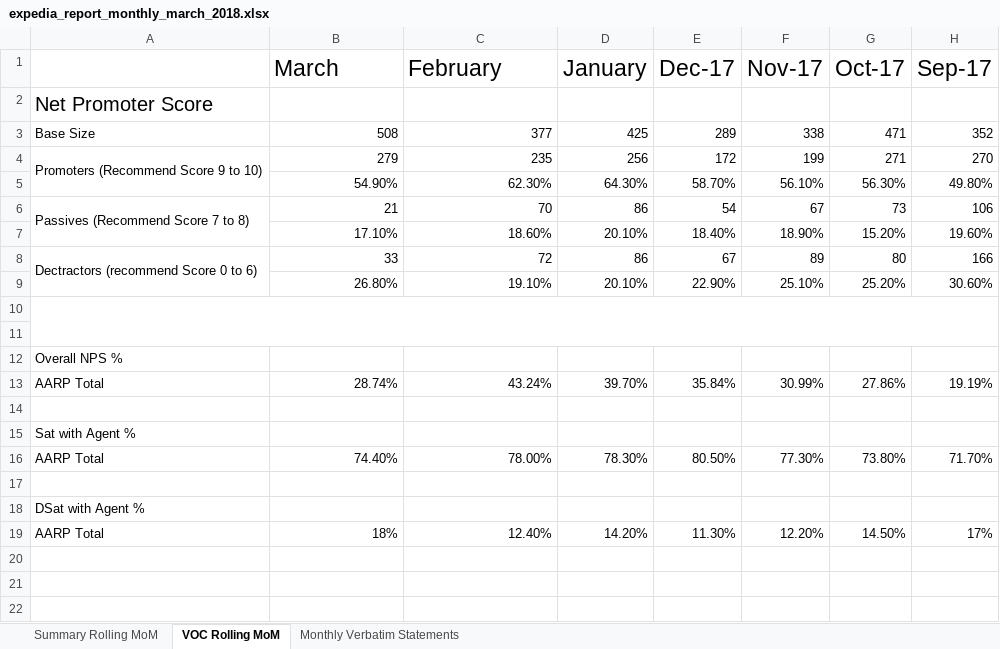
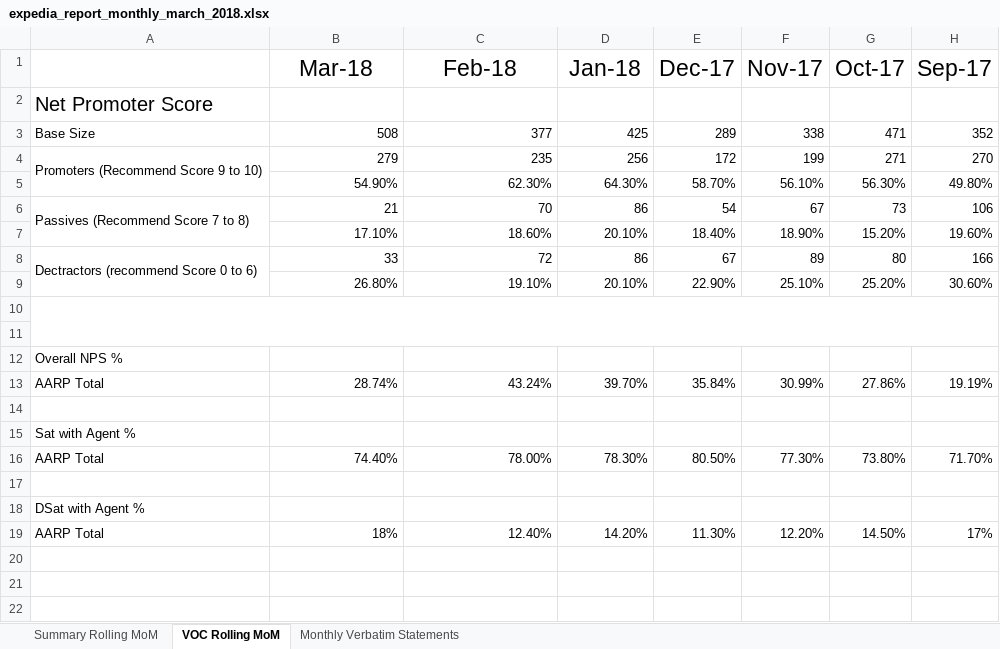
Before and after one commit to ty-smooth/classwork, an Excel workbook: weekend_project_1/expedia_report_monthly_march_2018.xlsx, sheet VOC Rolling MoM, drawn as a sheet; only a part is shown; values as stored, in another font and other column widths than the file's, no borders; the diff names each change by its address in the sheet, - before the commit and + after, or states it on an @@ line.

```diff
--- a/weekend_project_1/expedia_report_monthly_march_2018.xlsx (sheet VOC Rolling MoM)
+++ b/weekend_project_1/expedia_report_monthly_march_2018.xlsx (sheet VOC Rolling MoM)
-B1: March
+B1: Mar-18
-B1:C1 alignment: left
+B1:C1 alignment: center
-C1: February
+C1: Feb-18
-D1: January
+D1: Jan-18
```
Also changed, not shown: weekend_project_1/expedia_report_monthly_january_2018.xlsx, 23 other files.
